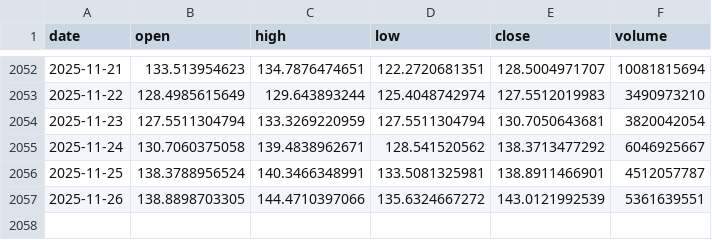
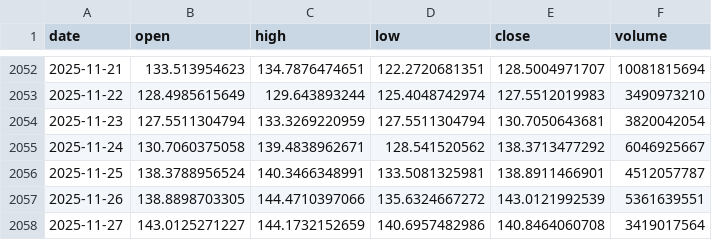
Before and after one commit to LukeGSW/AnalisiCiclica-SOL-USD, a CSV file: data/SOL-USD/historical_data.csv, drawn as a sheet; only a part is shown, gaps mark what is left out; the diff names each change by its address in the sheet, - before the commit and + after, or states it on an @@ line.

```diff
--- a/data/SOL-USD/historical_data.csv
+++ b/data/SOL-USD/historical_data.csv
+row 2058: 2025-11-27 | 143.0125271227 | 144.1732152659 | 140.6957482986 | 140.8464060708 | 3419017564
```
Also changed, not shown: data/SOL-USD/signals.csv, 3 other files.
